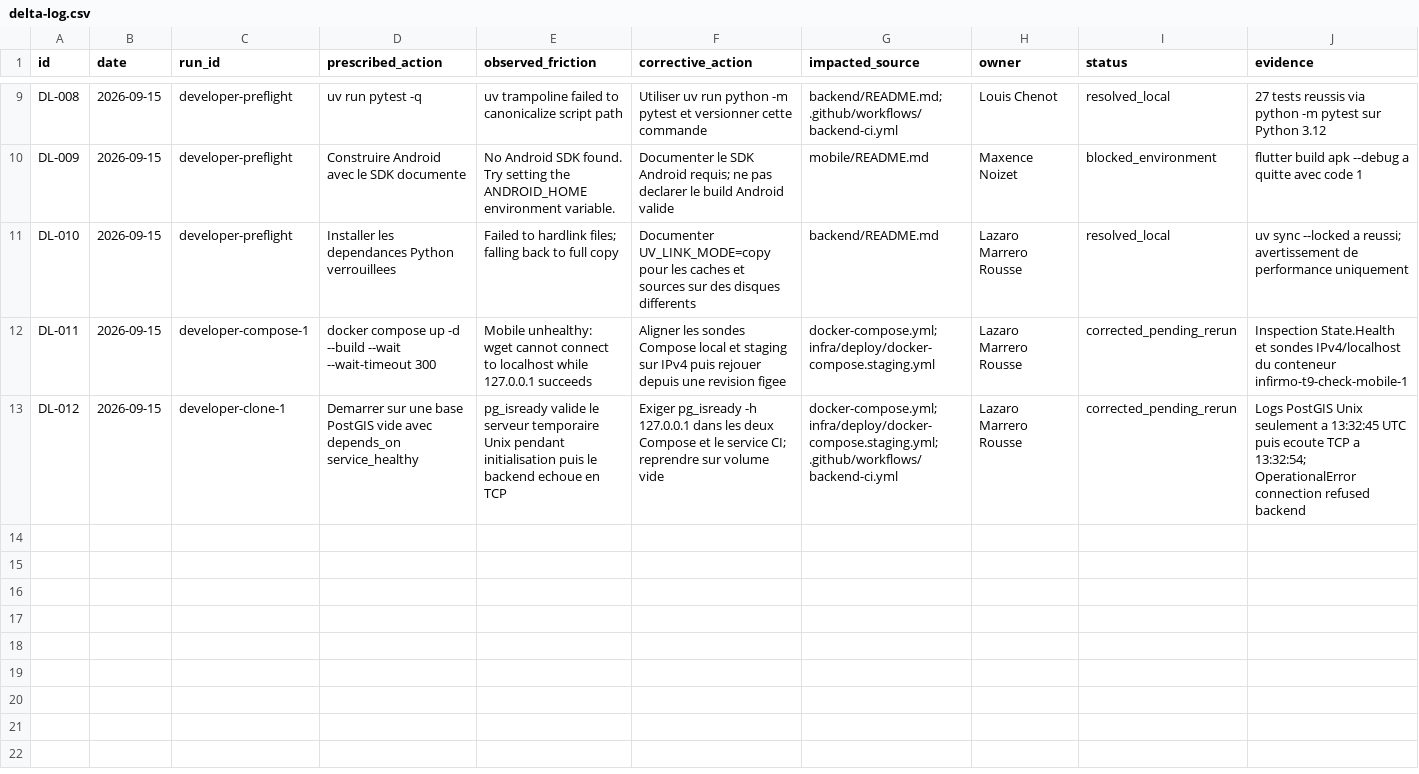
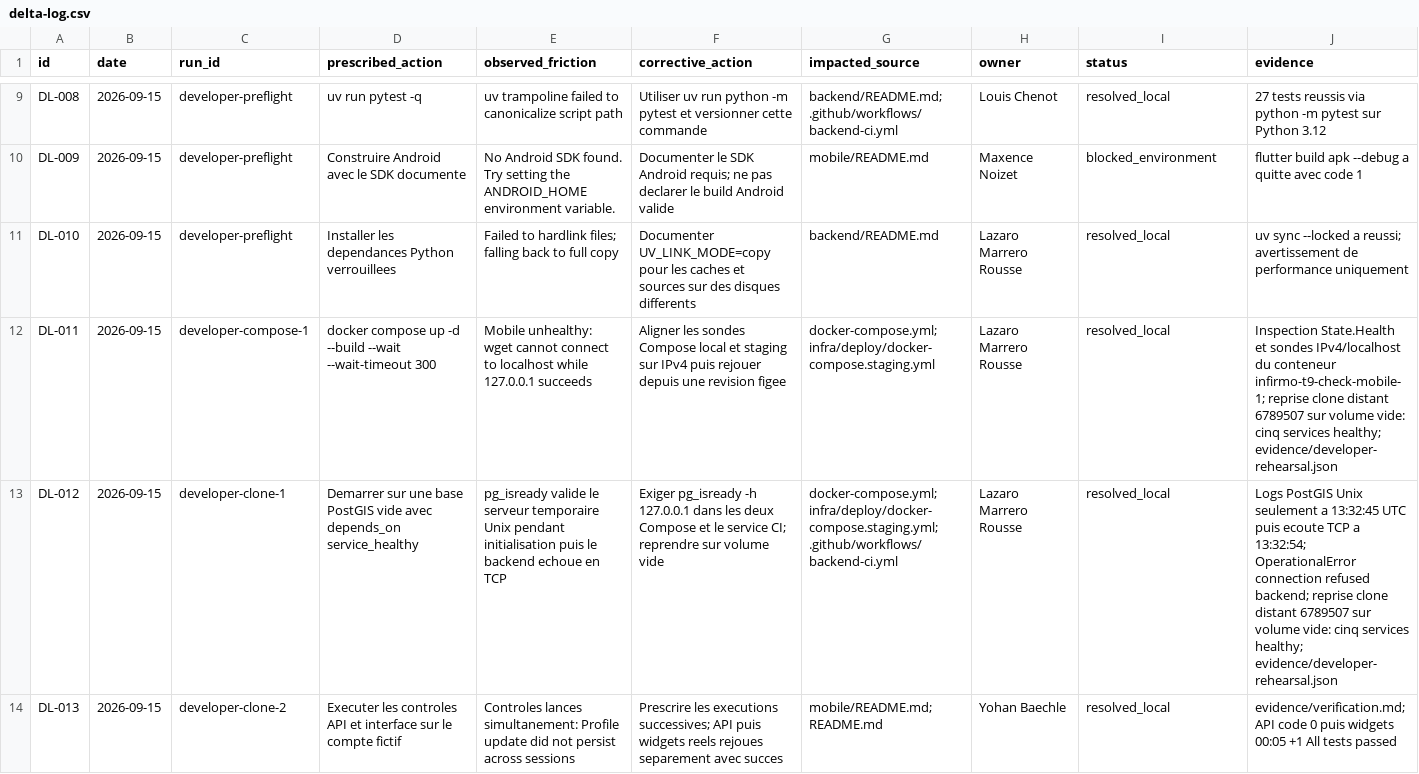
Before and after one commit to ybaechle/esp-infirmo, a CSV file: reporting/delta-log.csv, drawn as a sheet; only a part is shown, gaps mark what is left out; the diff names each change by its address in the sheet, - before the commit and + after, or states it on an @@ line.

Commit message:
test: verify live profile flow and record T9 rehearsal evidence

```diff
--- a/reporting/delta-log.csv
+++ b/reporting/delta-log.csv
-I12:I13 (status): corrected_pending_rerun
+I12:I13 (status): resolved_local
-J12 (evidence): …du conteneur infirmo-t9-check-mobile-1
+J12 (evidence): …du conteneur infirmo-t9-check-mobile-1; reprise clone distant 6789507 sur volume vide: cinq services healthy; evidence/developer-rehearsal.json
-J13 (evidence): …connection refused backend
+J13 (evidence): …connection refused backend; reprise clone distant 6789507 sur volume vide: cinq services healthy; evidence/developer-rehearsal.json
+row 14: DL-013 | 2026-09-15 | developer-clone-2 | Executer les controles API et interface sur le compte fictif | Controles lances simultanement: Profile update did not persist across sessions | Prescrire les executions successives; API puis widgets reels rejoues separement avec succes | mobile/README.md; README.md | Yohan Baechle | resolved_local | evidence/verification.md; API code 0 puis widgets 00:05 +1 All tests passed
```
Also changed, not shown: 9 other files.
